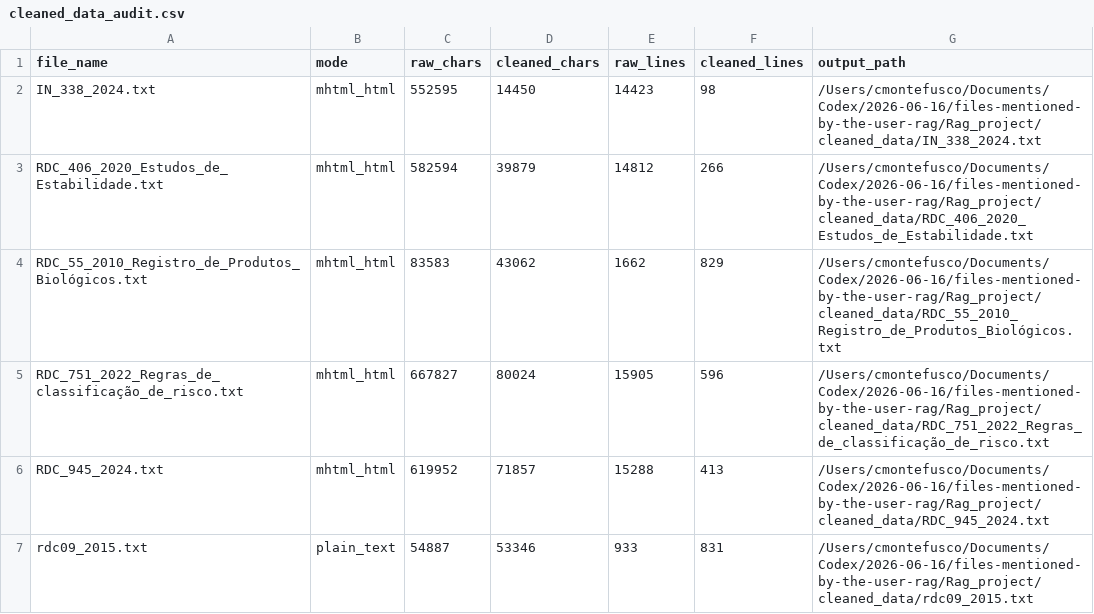
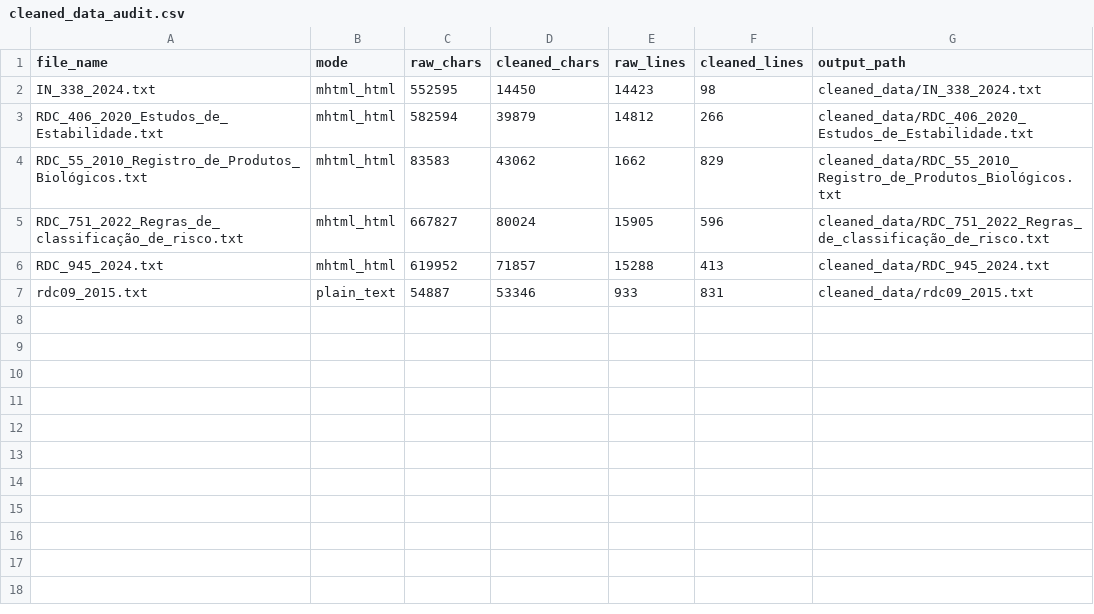
Before and after one commit to camontefusco/ANVISA_RAG_publication_repository_20260720, a CSV file: evaluation/publication_results/manuscript_package_20260719/tirs_final_submission_package_20260720/supplementary_materials/evidence_artifacts/corpus/cleaned_data_audit.csv, drawn as a sheet.

```diff
--- a/evaluation/publication_results/manuscript_package_20260719/tirs_final_submission_package_20260720/supplementary_materials/evidence_artifacts/corpus/cleaned_data_audit.csv
+++ b/evaluation/publication_results/manuscript_package_20260719/tirs_final_submission_package_20260720/supplementary_materials/evidence_artifacts/corpus/cleaned_data_audit.csv
@@ -1,7 +1,7 @@
 file_name,mode,raw_chars,cleaned_chars,raw_lines,cleaned_lines,output_path
-IN_338_2024.txt,mhtml_html,552595,14450,14423,98,/Users/cmontefusco/Documents/Codex/2026-06-16/files-mentioned-by-the-user-rag/Rag_project/cleaned_data/IN_338_2024.txt
-RDC_406_2020_Estudos_de_Estabilidade.txt,mhtml_html,582594,39879,14812,266,/Users/cmontefusco/Documents/Codex/2026-06-16/files-mentioned-by-the-user-rag/Rag_project/cleaned_data/RDC_406_2020_Estudos_de_Estabilidade.txt
-RDC_55_2010_Registro_de_Produtos_Biológicos.txt,mhtml_html,83583,43062,1662,829,/Users/cmontefusco/Documents/Codex/2026-06-16/files-mentioned-by-the-user-rag/Rag_project/cleaned_data/RDC_55_2010_Registro_de_Produtos_Biológicos.txt
-RDC_751_2022_Regras_de_classificação_de_risco.txt,mhtml_html,667827,80024,15905,596,/Users/cmontefusco/Documents/Codex/2026-06-16/files-mentioned-by-the-user-rag/Rag_project/cleaned_data/RDC_751_2022_Regras_de_classificação_de_risco.txt
-RDC_945_2024.txt,mhtml_html,619952,71857,15288,413,/Users/cmontefusco/Documents/Codex/2026-06-16/files-mentioned-by-the-user-rag/Rag_project/cleaned_data/RDC_945_2024.txt
-rdc09_2015.txt,plain_text,54887,53346,933,831,/Users/cmontefusco/Documents/Codex/2026-06-16/files-mentioned-by-the-user-rag/Rag_project/cleaned_data/rdc09_2015.txt
+IN_338_2024.txt,mhtml_html,552595,14450,14423,98,cleaned_data/IN_338_2024.txt
+RDC_406_2020_Estudos_de_Estabilidade.txt,mhtml_html,582594,39879,14812,266,cleaned_data/RDC_406_2020_Estudos_de_Estabilidade.txt
+RDC_55_2010_Registro_de_Produtos_Biológicos.txt,mhtml_html,83583,43062,1662,829,cleaned_data/RDC_55_2010_Registro_de_Produtos_Biológicos.txt
+RDC_751_2022_Regras_de_classificação_de_risco.txt,mhtml_html,667827,80024,15905,596,cleaned_data/RDC_751_2022_Regras_de_classificação_de_risco.txt
+RDC_945_2024.txt,mhtml_html,619952,71857,15288,413,cleaned_data/RDC_945_2024.txt
+rdc09_2015.txt,plain_text,54887,53346,933,831,cleaned_data/rdc09_2015.txt
```
Also changed, not shown: evaluation/publication_results/manuscript_package_20260719/tirs_final_submission_package_20260720/figures_from_development_20260720/additional_figure_source_table.csv, evaluation/publication_results/manuscript_package_20260719/tirs_final_submission_package_20260720/submission_upload_files_20260720/figures_for_upload/additional_figure_source_table.csv, 14 other files.
